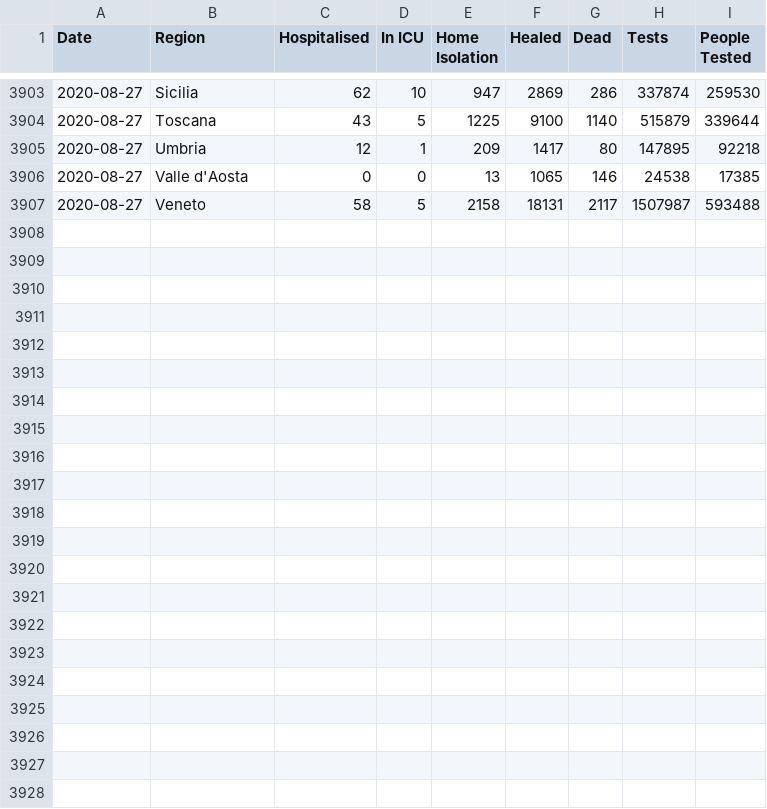
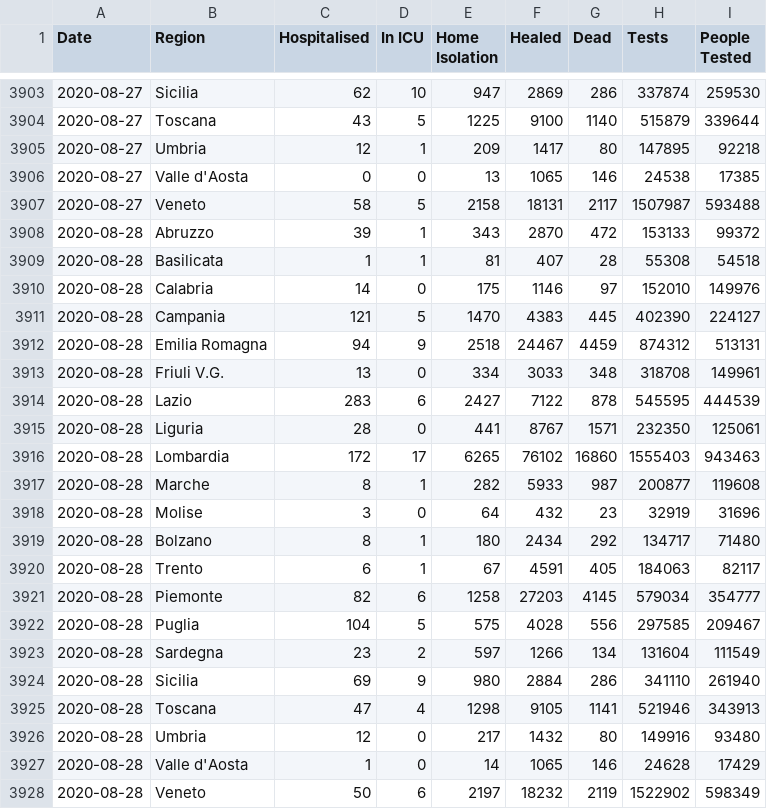
Before and after one commit to DavideMagno/ItalianCovidData, a CSV file: Daily_Covis19_Italian_Data_Cumulative.csv, drawn as a sheet; only a part is shown, gaps mark what is left out.

Commit message:
Data updated to the 2020-08-28

```diff
--- a/Daily_Covis19_Italian_Data_Cumulative.csv
+++ b/Daily_Covis19_Italian_Data_Cumulative.csv
@@ -3907 +3907,22 @@
 2020-08-27,"Veneto",58,5,2158,18131,2117,1507987,593488
+2020-08-28,"Abruzzo",39,1,343,2870,472,153133,99372
+2020-08-28,"Basilicata",1,1,81,407,28,55308,54518
+2020-08-28,"Calabria",14,0,175,1146,97,152010,149976
+2020-08-28,"Campania",121,5,1470,4383,445,402390,224127
+2020-08-28,"Emilia Romagna",94,9,2518,24467,4459,874312,513131
+2020-08-28,"Friuli V.G.",13,0,334,3033,348,318708,149961
+2020-08-28,"Lazio",283,6,2427,7122,878,545595,444539
+2020-08-28,"Liguria",28,0,441,8767,1571,232350,125061
+2020-08-28,"Lombardia",172,17,6265,76102,16860,1555403,943463
+2020-08-28,"Marche",8,1,282,5933,987,200877,119608
+2020-08-28,"Molise",3,0,64,432,23,32919,31696
+2020-08-28,"Bolzano",8,1,180,2434,292,134717,71480
+2020-08-28,"Trento",6,1,67,4591,405,184063,82117
+2020-08-28,"Piemonte",82,6,1258,27203,4145,579034,354777
+2020-08-28,"Puglia",104,5,575,4028,556,297585,209467
+2020-08-28,"Sardegna",23,2,597,1266,134,131604,111549
+2020-08-28,"Sicilia",69,9,980,2884,286,341110,261940
+2020-08-28,"Toscana",47,4,1298,9105,1141,521946,343913
+2020-08-28,"Umbria",12,0,217,1432,80,149916,93480
+2020-08-28,"Valle d'Aosta",1,0,14,1065,146,24628,17429
+2020-08-28,"Veneto",50,6,2197,18232,2119,1522902,598349
```
Also changed, not shown: Daily_Covis19_Italian_Data_Incremental.csv, 4 other files.
